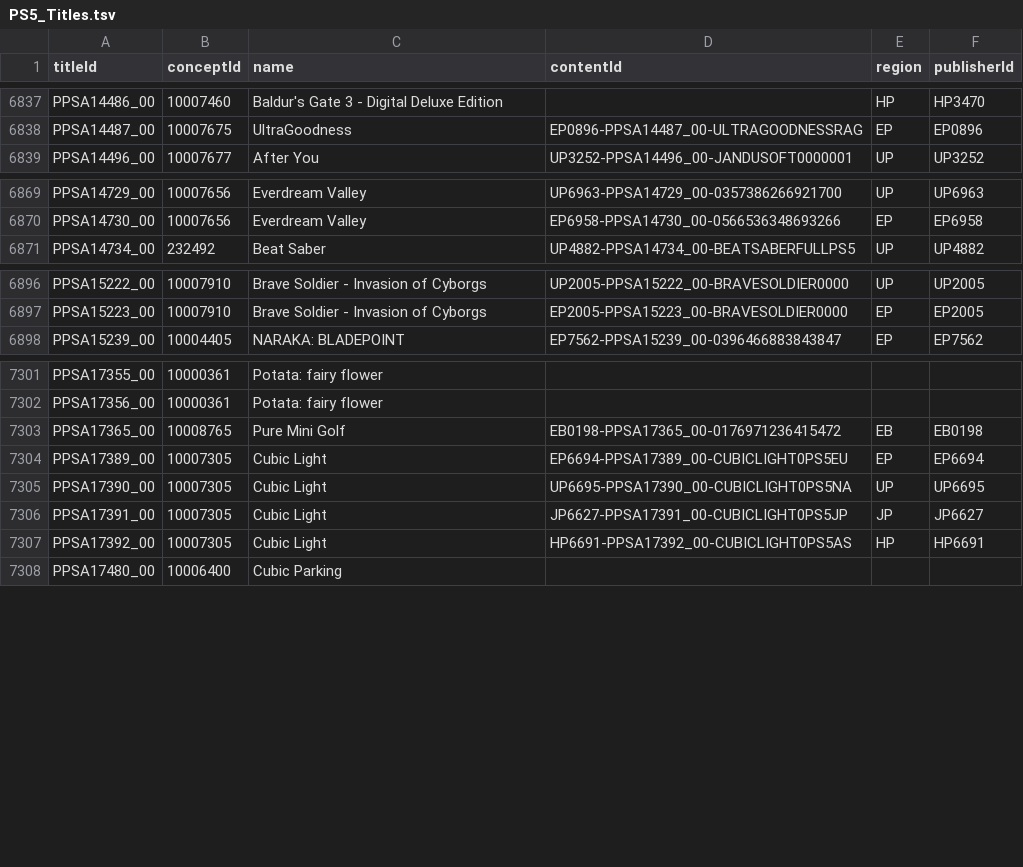
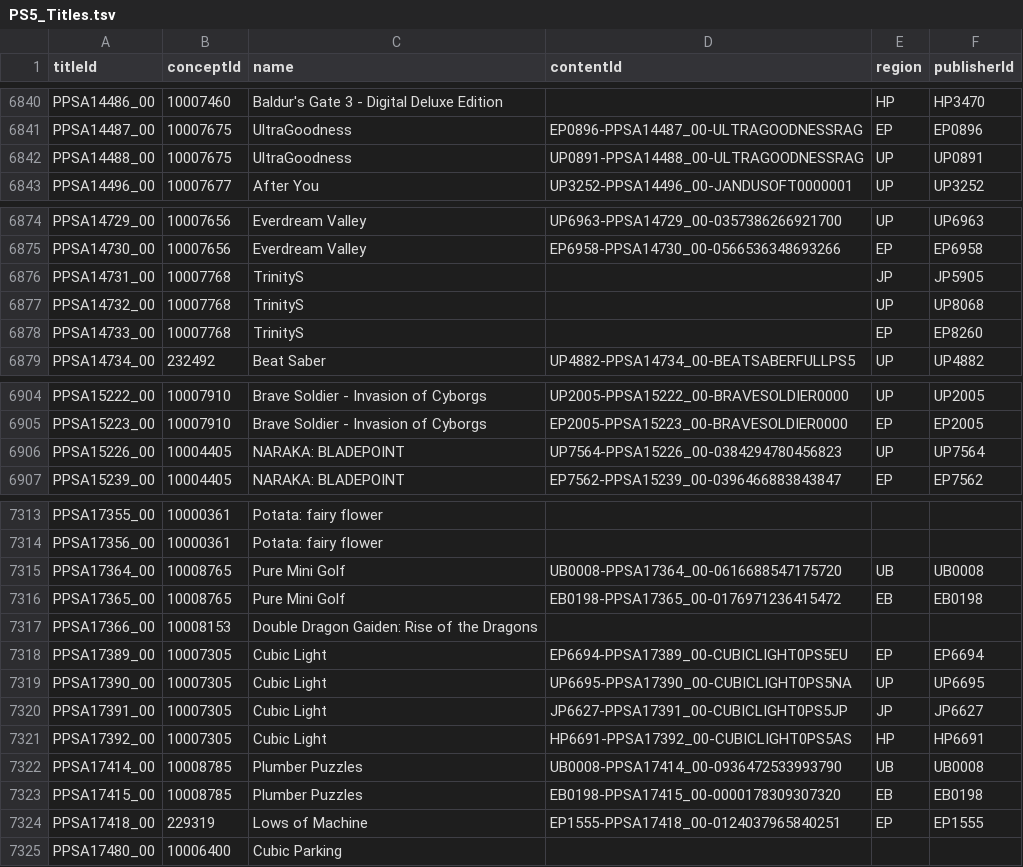
Before and after one commit to andshrew/PlayStation-Titles, a TSV file: PS5_Titles.tsv, drawn as a sheet; only a part is shown, gaps mark what is left out; the diff covers the shown part only.

Commit message:
Refreshed title data

```diff
--- a/PS5_Titles.tsv
+++ b/PS5_Titles.tsv
@@ -6838,2 +6841,3 @@ PPSA14486_00	10007460	Baldur's Gate 3 - Digital Deluxe Edition		HP	HP3470
 PPSA14487_00	10007675	UltraGoodness	EP0896-PPSA14487_00-ULTRAGOODNESSRAG	EP	EP0896
+PPSA14488_00	10007675	UltraGoodness	UP0891-PPSA14488_00-ULTRAGOODNESSRAG	UP	UP0891
 PPSA14496_00	10007677	After You	UP3252-PPSA14496_00-JANDUSOFT0000001	UP	UP3252
@@ -6870,2 +6875,5 @@ PPSA14729_00	10007656	Everdream Valley	UP6963-PPSA14729_00-0357386266921700	UP	U
 PPSA14730_00	10007656	Everdream Valley	EP6958-PPSA14730_00-0566536348693266	EP	EP6958
+PPSA14731_00	10007768	TrinityS		JP	JP5905
+PPSA14732_00	10007768	TrinityS		UP	UP8068
+PPSA14733_00	10007768	TrinityS		EP	EP8260
 PPSA14734_00	232492	Beat Saber	UP4882-PPSA14734_00-BEATSABERFULLPS5	UP	UP4882
@@ -6897,2 +6905,3 @@ PPSA15222_00	10007910	Brave Soldier - Invasion of Cyborgs	UP2005-PPSA15222_00-BR
 PPSA15223_00	10007910	Brave Soldier - Invasion of Cyborgs	EP2005-PPSA15223_00-BRAVESOLDIER0000	EP	EP2005
+PPSA15226_00	10004405	NARAKA: BLADEPOINT	UP7564-PPSA15226_00-0384294780456823	UP	UP7564
 PPSA15239_00	10004405	NARAKA: BLADEPOINT	EP7562-PPSA15239_00-0396466883843847	EP	EP7562
@@ -7302,3 +7314,5 @@ PPSA17355_00	10000361	Potata: fairy flower
 PPSA17356_00	10000361	Potata: fairy flower			
+PPSA17364_00	10008765	Pure Mini Golf	UB0008-PPSA17364_00-0616688547175720	UB	UB0008
 PPSA17365_00	10008765	Pure Mini Golf	EB0198-PPSA17365_00-0176971236415472	EB	EB0198
+PPSA17366_00	10008153	Double Dragon Gaiden: Rise of the Dragons			
 PPSA17389_00	10007305	Cubic Light	EP6694-PPSA17389_00-CUBICLIGHT0PS5EU	EP	EP6694
@@ -7307,2 +7321,5 @@ PPSA17391_00	10007305	Cubic Light	JP6627-PPSA17391_00-CUBICLIGHT0PS5JP	JP	JP6627
 PPSA17392_00	10007305	Cubic Light	HP6691-PPSA17392_00-CUBICLIGHT0PS5AS	HP	HP6691
+PPSA17414_00	10008785	Plumber Puzzles	UB0008-PPSA17414_00-0936472533993790	UB	UB0008
+PPSA17415_00	10008785	Plumber Puzzles	EB0198-PPSA17415_00-0000178309307320	EB	EB0198
+PPSA17418_00	229319	Lows of Machine	EP1555-PPSA17418_00-0124037965840251	EP	EP1555
 PPSA17480_00	10006400	Cubic Parking			
```
Also changed, not shown: 7 added rows elsewhere in this file, PS5_Titles_by_Concept.tsv, PS5_Titles_by_Name.tsv, 26 other files.
